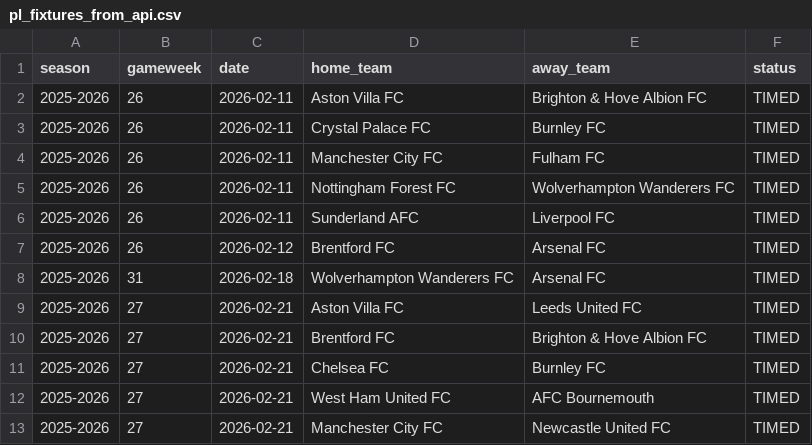
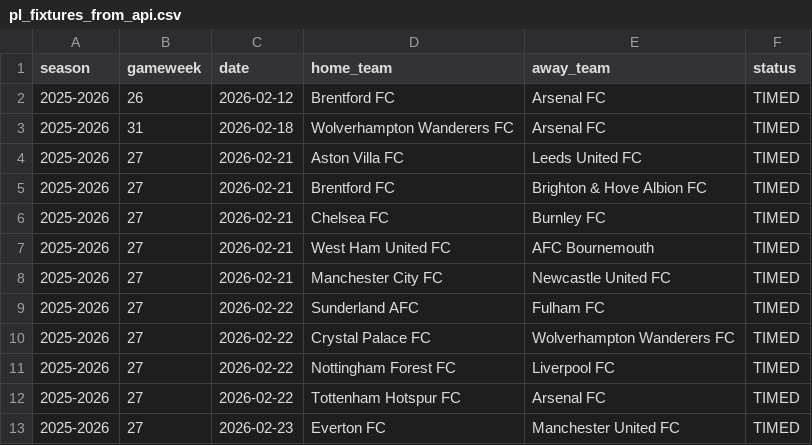
Before and after one commit to SugarAung/premier-league-predictor, a CSV file: data/live/pl_fixtures_from_api.csv, drawn as a sheet; only a part is shown; the shorter side is filled out with more unchanged rows; the diff names each change by its address in the sheet, - before the commit and + after, or states it on an @@ line.

```diff
--- a/data/live/pl_fixtures_from_api.csv
+++ b/data/live/pl_fixtures_from_api.csv
-row 2: 2025-2026 | 26 | 2026-02-11 | Aston Villa FC | Brighton & Hove Albion FC | TIMED
-row 3: 2025-2026 | 26 | 2026-02-11 | Crystal Palace FC | Burnley FC | TIMED
-row 4: 2025-2026 | 26 | 2026-02-11 | Manchester City FC | Fulham FC | TIMED
-row 5: 2025-2026 | 26 | 2026-02-11 | Nottingham Forest FC | Wolverhampton Wanderers FC | TIMED
-row 6: 2025-2026 | 26 | 2026-02-11 | Sunderland AFC | Liverpool FC | TIMED
```
Also changed, not shown: data/live/live_predictions_history.csv, data/live/pl_results_from_api.csv.
